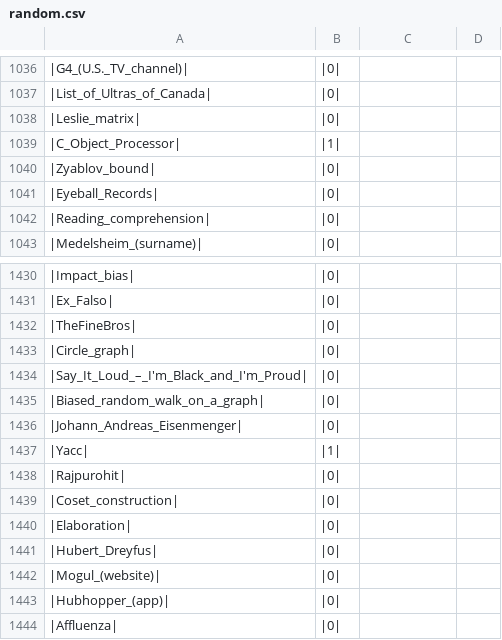
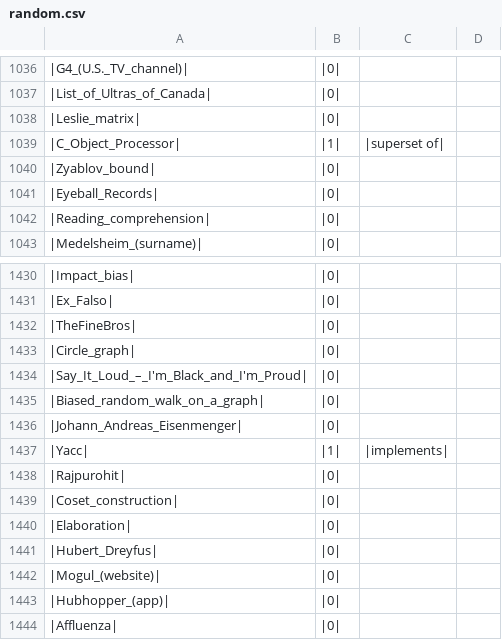
Before and after one commit to softlang/wikionto, a CSV file: data/eval/random.csv, drawn as a sheet; only a part is shown, gaps mark what is left out; the diff covers the shown part only.

```diff
--- a/data/eval/random.csv
+++ b/data/eval/random.csv
@@ -1038,3 +1038,3 @@
 |Leslie_matrix|,|0|
-|C_Object_Processor|,|1|
+|C_Object_Processor|,|1|,|superset of|
 |Zyablov_bound|,|0|
@@ -1436,3 +1436,3 @@
 |Johann_Andreas_Eisenmenger|,|0|
-|Yacc|,|1|
+|Yacc|,|1|,|implements|
 |Rajpurohit|,|0|
```
Also changed, not shown: 14 edited cells elsewhere in this file, 34 other files.
